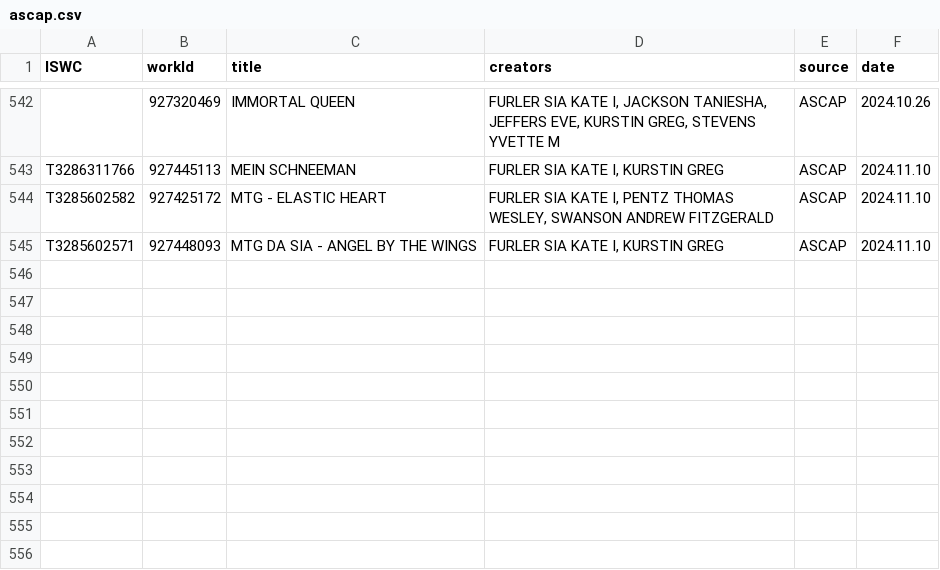
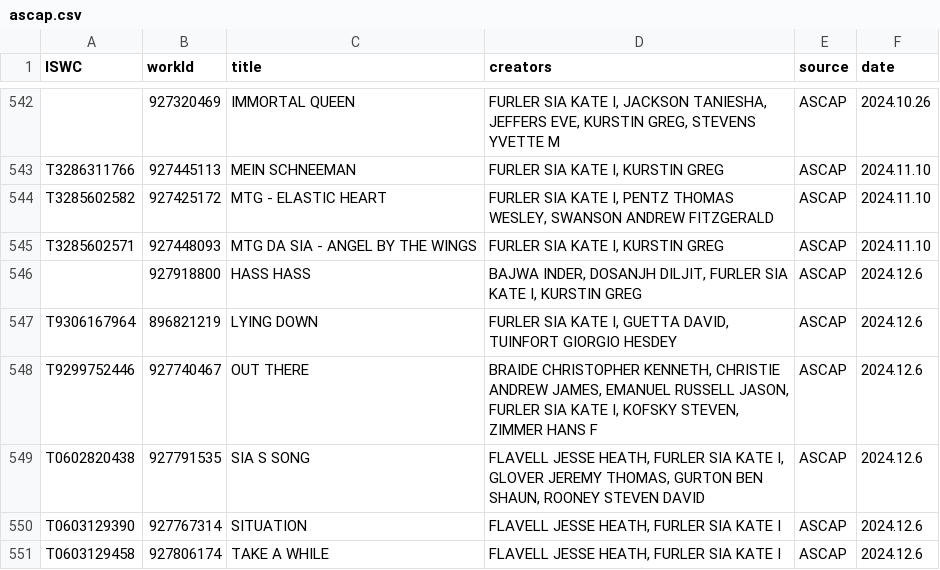
Before and after one commit to RogerBambinetti/PROs-scrapper-nodejs, a CSV file: logs/ascap.csv, drawn as a sheet; only a part is shown, gaps mark what is left out; the diff names each change by its address in the sheet, - before the commit and + after, or states it on an @@ line.

Commit message:
fix ascap module

```diff
--- a/logs/ascap.csv
+++ b/logs/ascap.csv
+row 546:  | 927918800 | HASS HASS | BAJWA INDER, DOSANJH DILJIT, FURLER SIA KATE I, KURSTIN GREG | ASCAP | 2024.12.6
+row 547: T9306167964 | 896821219 | LYING DOWN | FURLER SIA KATE I, GUETTA DAVID, TUINFORT GIORGIO HESDEY | ASCAP | 2024.12.6
+row 548: T9299752446 | 927740467 | OUT THERE | BRAIDE CHRISTOPHER KENNETH, CHRISTIE ANDREW JAMES, EMANUEL RUSSELL JASON, FURLER SIA KATE I, KOFSKY STEVEN, ZIMMER HANS F | ASCAP | 2024.12.6
+row 549: T0602820438 | 927791535 | SIA S SONG | FLAVELL JESSE HEATH, FURLER SIA KATE I, GLOVER JEREMY THOMAS, GURTON BEN SHAUN, ROONEY STEVEN DAVID | ASCAP | 2024.12.6
+row 550: T0603129390 | 927767314 | SITUATION | FLAVELL JESSE HEATH, FURLER SIA KATE I | ASCAP | 2024.12.6
+row 551: T0603129458 | 927806174 | TAKE A WHILE | FLAVELL JESSE HEATH, FURLER SIA KATE I | ASCAP | 2024.12.6
```
Also changed, not shown: 1 other file.
